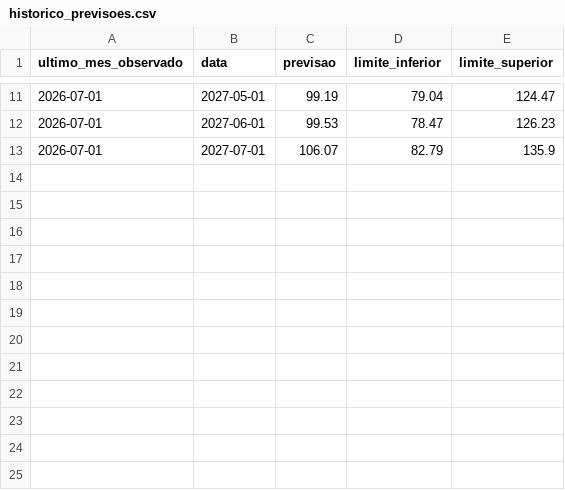
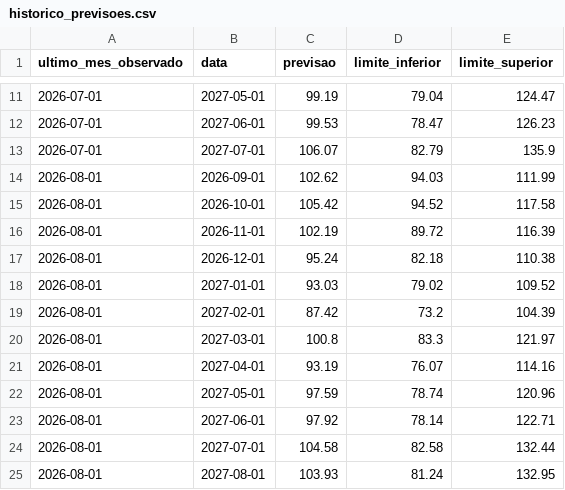
Before and after one commit to gabrieldeoliver1/previsao-vendas-material-construcao, a CSV file: data/resultados/historico_previsoes.csv, drawn as a sheet; only a part is shown, gaps mark what is left out; the diff names each change by its address in the sheet, - before the commit and + after, or states it on an @@ line.

```diff
--- a/data/resultados/historico_previsoes.csv
+++ b/data/resultados/historico_previsoes.csv
+row 14: 2026-08-01 | 2026-09-01 | 102.62 | 94.03 | 111.99
+row 15: 2026-08-01 | 2026-10-01 | 105.42 | 94.52 | 117.58
+row 16: 2026-08-01 | 2026-11-01 | 102.19 | 89.72 | 116.39
+row 17: 2026-08-01 | 2026-12-01 | 95.24 | 82.18 | 110.38
+row 18: 2026-08-01 | 2027-01-01 | 93.03 | 79.02 | 109.52
+row 19: 2026-08-01 | 2027-02-01 | 87.42 | 73.2 | 104.39
+row 20: 2026-08-01 | 2027-03-01 | 100.8 | 83.3 | 121.97
+row 21: 2026-08-01 | 2027-04-01 | 93.19 | 76.07 | 114.16
+row 22: 2026-08-01 | 2027-05-01 | 97.59 | 78.74 | 120.96
+row 23: 2026-08-01 | 2027-06-01 | 97.92 | 78.14 | 122.71
+row 24: 2026-08-01 | 2027-07-01 | 104.58 | 82.58 | 132.44
+row 25: 2026-08-01 | 2027-08-01 | 103.93 | 81.24 | 132.95
```
Also changed, not shown: data/processed/material_construcao_brasil.csv, data/resultados/previsao_12_meses.csv, 9 other files.
